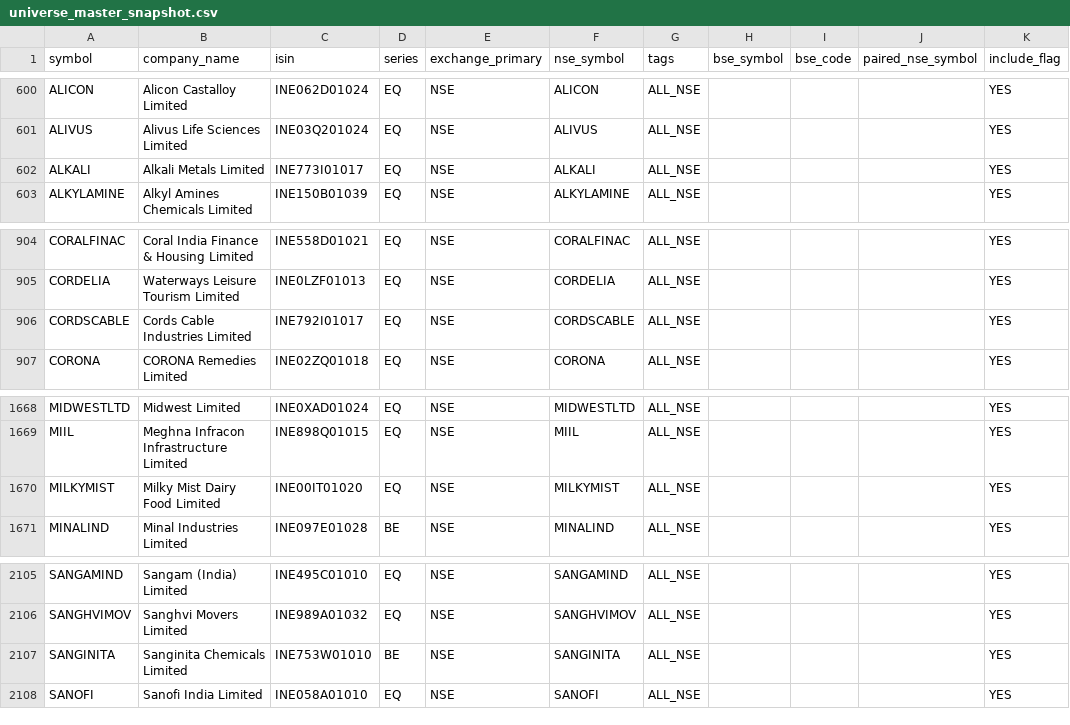
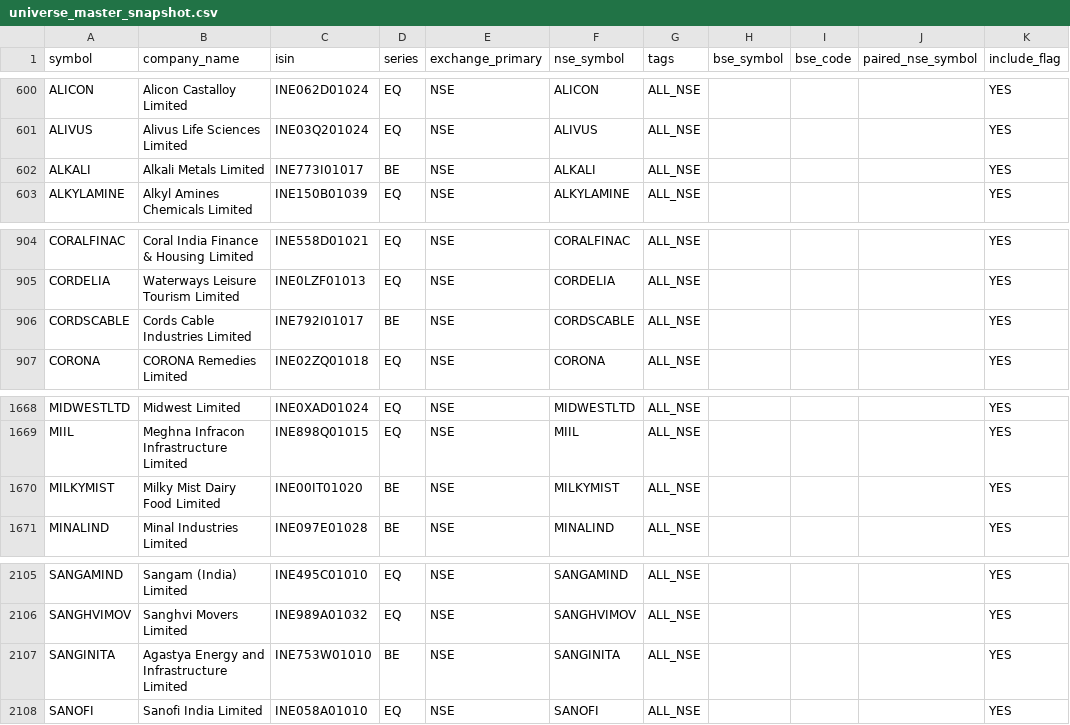
Before and after one commit to Arwagh1441444/stockanalyser, a CSV file: universe_master_snapshot.csv, drawn as a sheet; only a part is shown, gaps mark what is left out; the diff names each change by its address in the sheet, - before the commit and + after, or states it on an @@ line.

```diff
--- a/universe_master_snapshot.csv
+++ b/universe_master_snapshot.csv
-D602 (series): EQ
+D602 (series): BE
-D906 (series): EQ
+D906 (series): BE
-D1670 (series): EQ
+D1670 (series): BE
-B2107 (company_name): Sanginita Chemicals Limited
+B2107 (company_name): Agastya Energy and Infrastructure Limited
```
